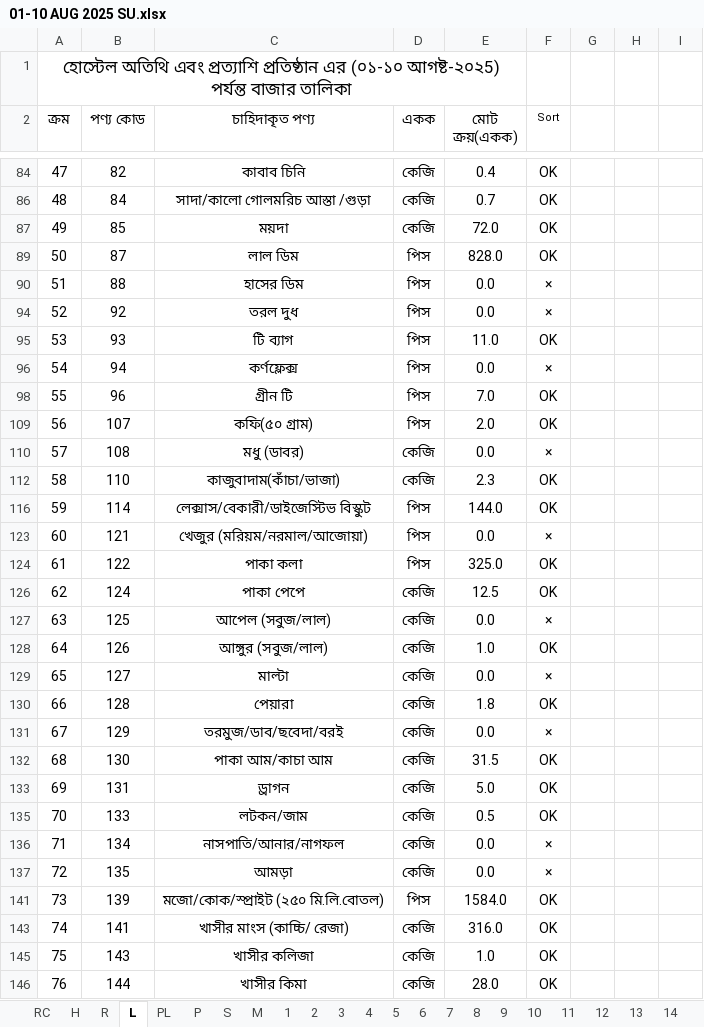
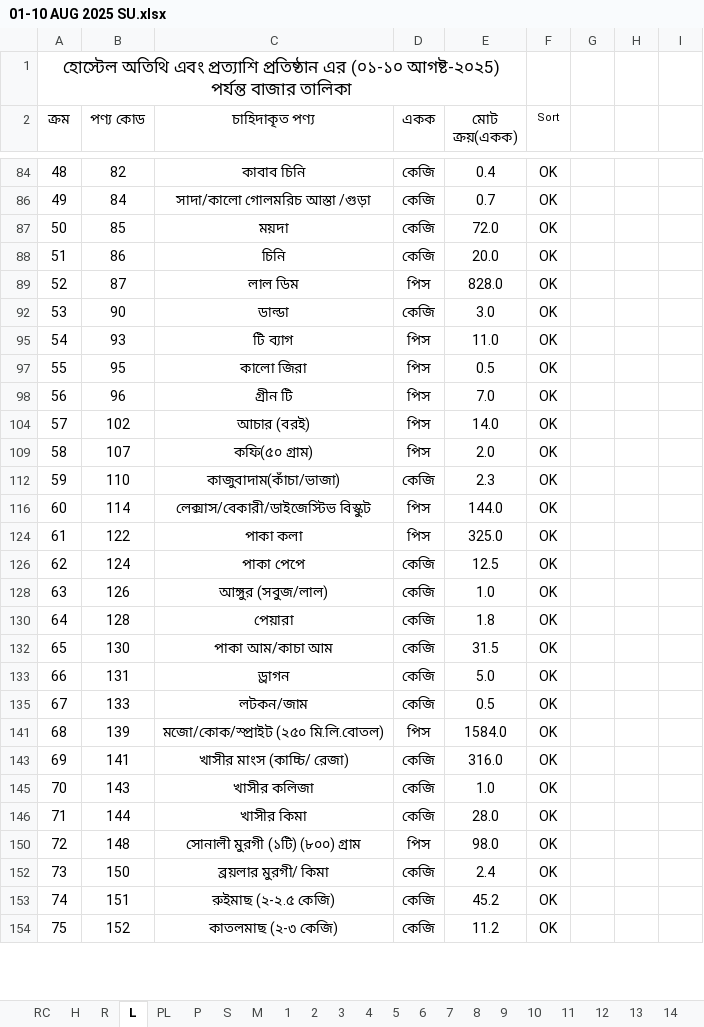
Before and after one commit to nshamim2026/office, an Excel workbook: Store/08-2025 STORE GH/01-10 AUG 2025 SU.xlsx, sheet L, drawn as a sheet; only a part is shown, gaps mark what is left out; the shorter side is filled out with more unchanged rows; values as stored, in another font and other column widths than the file's, no borders; conditional formats not drawn; removed rows and columns are numbered as before the commit, all else as after; the diff covers the shown part only; the diff names each change by its address in the sheet, - before the commit and + after, or states it on an @@ line.

```diff
--- a/Store/08-2025 STORE GH/01-10 AUG 2025 SU.xlsx (sheet L)
+++ b/Store/08-2025 STORE GH/01-10 AUG 2025 SU.xlsx (sheet L)
@@ column A (ক্রম) renumbered from row 12 down @@
+row 88: 51 | 86 | চিনি | কেজি | 20.0 | OK
-row 90: 51 | 88 | হাসের ডিম | পিস | 0.0 | ×
-row 94: 52 | 92 | তরল দুধ | পিস | 0.0 | ×
+row 92: 53 | 90 | ডাল্ডা | কেজি | 3.0 | OK
@@ row 96 hidden: 54 | 94 | কর্ণফ্লেক্স | পিস | 0.0 | × @@
+row 97: 55 | 95 | কালো জিরা | পিস | 0.5 | OK
+row 104: 57 | 102 | আচার (বরই) | পিস | 14.0 | OK
-row 110: 57 | 108 | মধু (ডাবর) | কেজি | 0.0 | ×
@@ row 123 hidden: 60 | 121 | খেজুর (মরিয়ম/নরমাল/আজোয়া) | পিস | 0.0 | × @@
-row 127: 63 | 125 | আপেল (সবুজ/লাল) | কেজি | 0.0 | ×
-row 129: 65 | 127 | মাল্টা | কেজি | 0.0 | ×
-row 131: 67 | 129 | তরমুজ/ডাব/ছবেদা/বরই | কেজি | 0.0 | ×
-row 136: 71 | 134 | নাসপাতি/আনার/নাগফল | কেজি | 0.0 | ×
-row 137: 72 | 135 | আমড়া | কেজি | 0.0 | ×
```
Also changed, not shown: 8 added rows, 23 removed rows, 2 hidden or unhidden rows and 1 edited cell elsewhere in this sheet, sheet R, sheet PL, sheet S, sheet H, sheet PA10, sheet PA9, 11 more sheets, formulas that keep their value, hidden cells.
